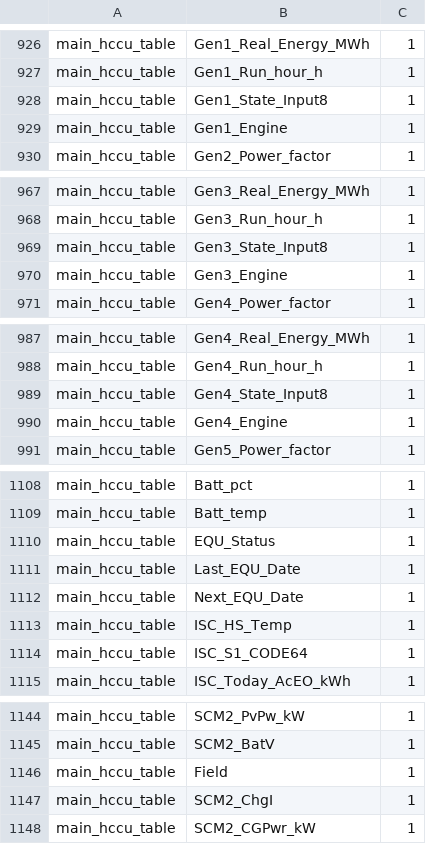
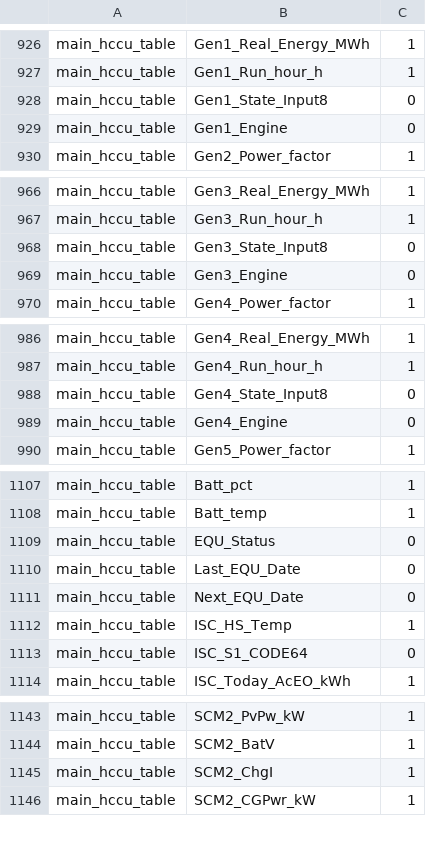
Before and after one commit to HasrulAzim/tnbes-conf, a CSV file: data/Cloud Column List.csv, drawn as a sheet; only a part is shown, gaps mark what is left out; the diff covers the shown part only.

```diff
--- a/data/Cloud Column List.csv
+++ b/data/Cloud Column List.csv
@@ -927,4 +927,4 @@ main_hccu_table,Gen1_Real_Energy_MWh,1
 main_hccu_table,Gen1_Run_hour_h,1
-main_hccu_table,Gen1_State_Input8,1
-main_hccu_table,Gen1_Engine,1
+main_hccu_table,Gen1_State_Input8,0
+main_hccu_table,Gen1_Engine,0
 main_hccu_table,Gen2_Power_factor,1
@@ -968,4 +967,4 @@ main_hccu_table,Gen3_Real_Energy_MWh,1
 main_hccu_table,Gen3_Run_hour_h,1
-main_hccu_table,Gen3_State_Input8,1
-main_hccu_table,Gen3_Engine,1
+main_hccu_table,Gen3_State_Input8,0
+main_hccu_table,Gen3_Engine,0
 main_hccu_table,Gen4_Power_factor,1
@@ -988,4 +987,4 @@ main_hccu_table,Gen4_Real_Energy_MWh,1
 main_hccu_table,Gen4_Run_hour_h,1
-main_hccu_table,Gen4_State_Input8,1
-main_hccu_table,Gen4_Engine,1
+main_hccu_table,Gen4_State_Input8,0
+main_hccu_table,Gen4_Engine,0
 main_hccu_table,Gen5_Power_factor,1
@@ -1109,7 +1108,7 @@ main_hccu_table,Batt_pct,1
 main_hccu_table,Batt_temp,1
-main_hccu_table,EQU_Status,1
-main_hccu_table,Last_EQU_Date,1
-main_hccu_table,Next_EQU_Date,1
+main_hccu_table,EQU_Status,0
+main_hccu_table,Last_EQU_Date,0
+main_hccu_table,Next_EQU_Date,0
 main_hccu_table,ISC_HS_Temp,1
-main_hccu_table,ISC_S1_CODE64,1
+main_hccu_table,ISC_S1_CODE64,0
 main_hccu_table,ISC_Today_AcEO_kWh,1
@@ -1145,3 +1144,2 @@ main_hccu_table,SCM2_PvPw_kW,1
 main_hccu_table,SCM2_BatV,1
-main_hccu_table,Field,1
 main_hccu_table,SCM2_ChgI,1
```
Also changed, not shown: 1 removed row and 20 edited cells elsewhere in this file, 3 other files.
